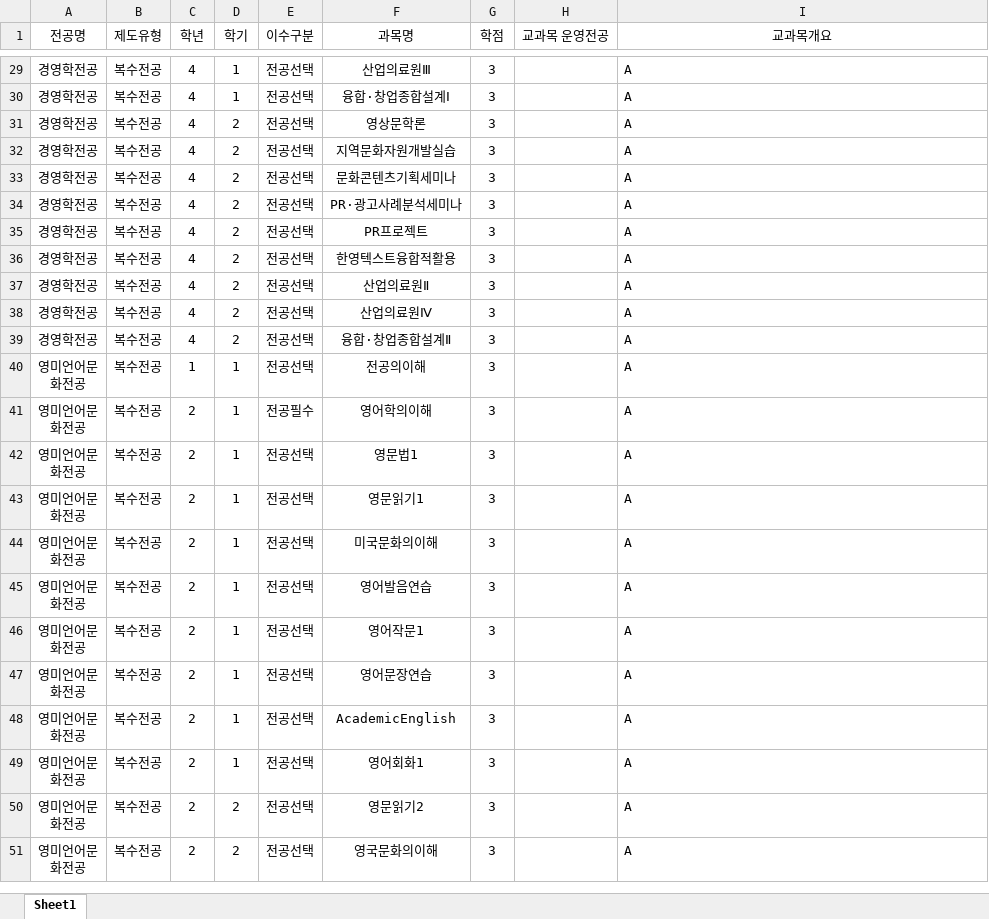
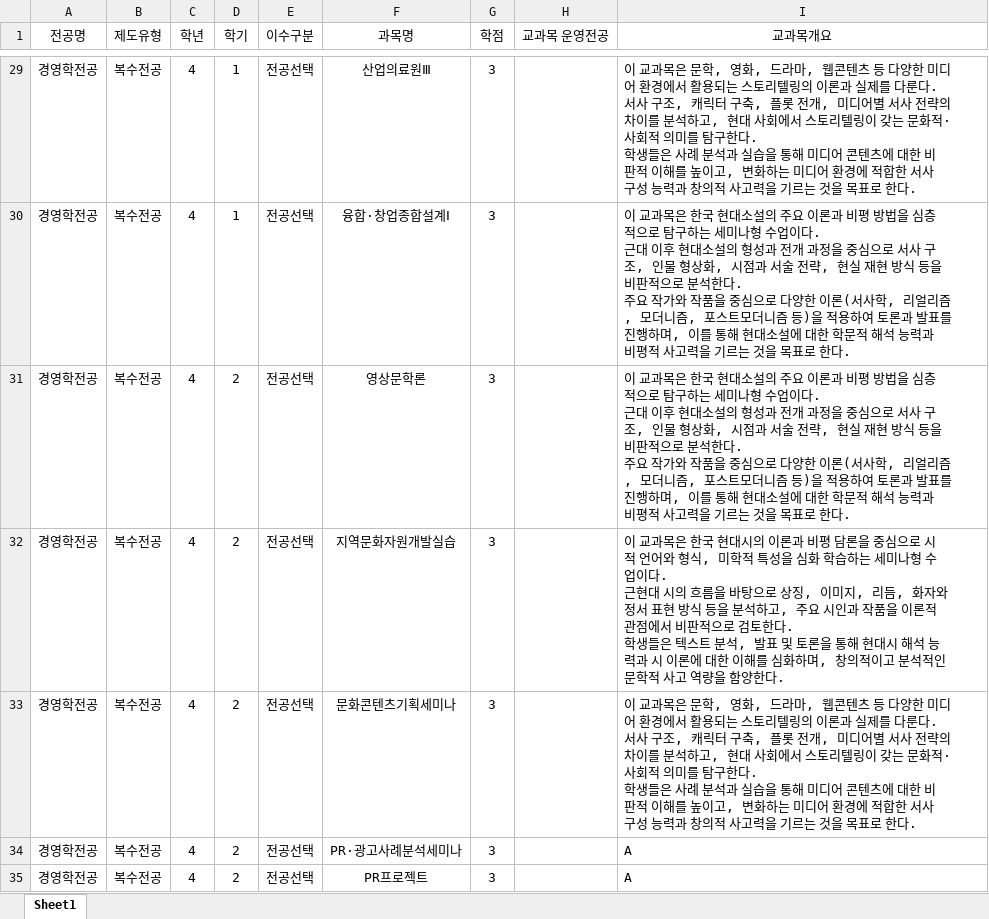
Before and after one commit to hknu-academic/gemini-chat-app, an Excel workbook: data/courses.xlsx, sheet Sheet1, drawn as a sheet; only a part is shown, gaps mark what is left out; the shorter side is filled out with more unchanged rows; values as stored, in another font and other column widths than the file's, no borders; ↵ is a line break in a cell; the diff covers the shown part only; the diff names each change by its address in the sheet, - before the commit and + after, or states it on an @@ line.

```diff
--- a/data/courses.xlsx (sheet Sheet1)
+++ b/data/courses.xlsx (sheet Sheet1)
-I29 (교과목개요): A
+I29 (교과목개요): 이 교과목은 문학, 영화, 드라마, 웹콘텐츠 등 다양한 미디어 환경에서 활용되는 스토리텔링의 이론과 실제를 다룬다. ↵ 서사 구조, 캐릭터 구축, 플롯 전개, 미디어별 서사 전략의 차이를 분석하고, 현대 사회에서 스토리텔링이 갖는 문화적·사회적 의미를 탐구한다. ↵ 학생들은 사례 분석과 실습을 통해 미디어 콘텐츠에 대한 비판적 이해를 높이고, 변화하는 미디어 환경에 적합한 서사 구성 능력과 창의적 사고력을 기르는 것을 목표로 한다.
-I30:I31 (교과목개요): A
+I30:I31 (교과목개요): 이 교과목은 한국 현대소설의 주요 이론과 비평 방법을 심층적으로 탐구하는 세미나형 수업이다. ↵ 근대 이후 현대소설의 형성과 전개 과정을 중심으로 서사 구조, 인물 형상화, 시점과 서술 전략, 현실 재현 방식 등을 비판적으로 분석한다. ↵ 주요 작가와 작품을 중심으로 다양한 이론(서사학, 리얼리즘, 모더니즘, 포스트모더니즘 등)을 적용하여 토론과 발표를 진행하며, 이를 통해 현대소설에 대한 학문적 해석 능력과 비평적 사고력을 기르는 것을 목표로 한다.
-I32 (교과목개요): A
+I32 (교과목개요): 이 교과목은 한국 현대시의 이론과 비평 담론을 중심으로 시적 언어와 형식, 미학적 특성을 심화 학습하는 세미나형 수업이다. ↵ 근현대 시의 흐름을 바탕으로 상징, 이미지, 리듬, 화자와 정서 표현 방식 등을 분석하고, 주요 시인과 작품을 이론적 관점에서 비판적으로 검토한다. ↵ 학생들은 텍스트 분석, 발표 및 토론을 통해 현대시 해석 능력과 시 이론에 대한 이해를 심화하며, 창의적이고 분석적인 문학적 사고 역량을 함양한다.
-I33 (교과목개요): A
+I33 (교과목개요): 이 교과목은 문학, 영화, 드라마, 웹콘텐츠 등 다양한 미디어 환경에서 활용되는 스토리텔링의 이론과 실제를 다룬다. ↵ 서사 구조, 캐릭터 구축, 플롯 전개, 미디어별 서사 전략의 차이를 분석하고, 현대 사회에서 스토리텔링이 갖는 문화적·사회적 의미를 탐구한다. ↵ 학생들은 사례 분석과 실습을 통해 미디어 콘텐츠에 대한 비판적 이해를 높이고, 변화하는 미디어 환경에 적합한 서사 구성 능력과 창의적 사고력을 기르는 것을 목표로 한다.
```
Also changed, not shown: 27 edited cells elsewhere in this sheet.
